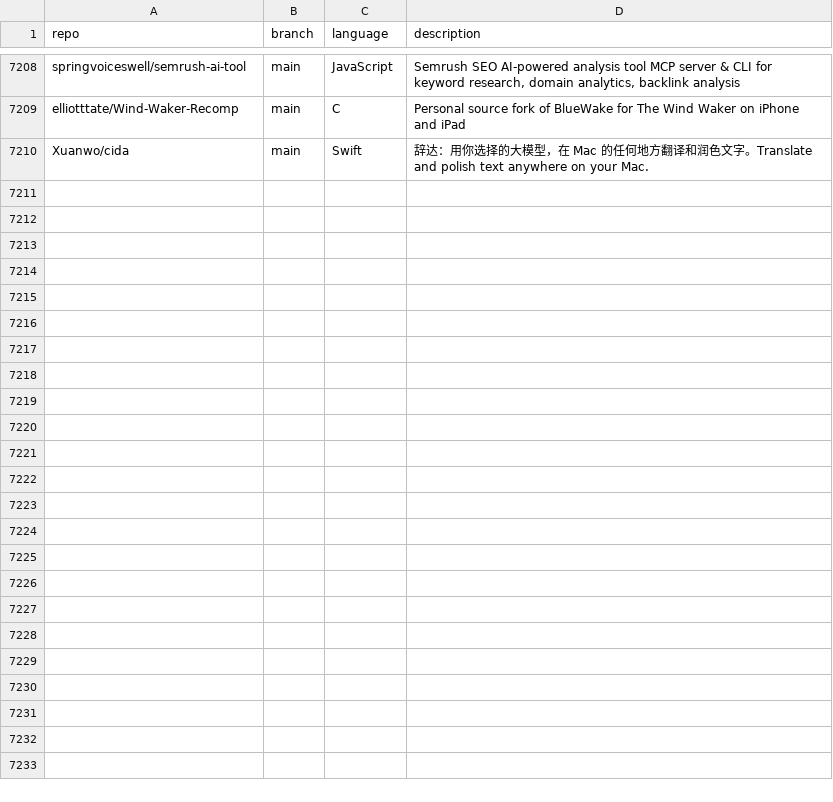
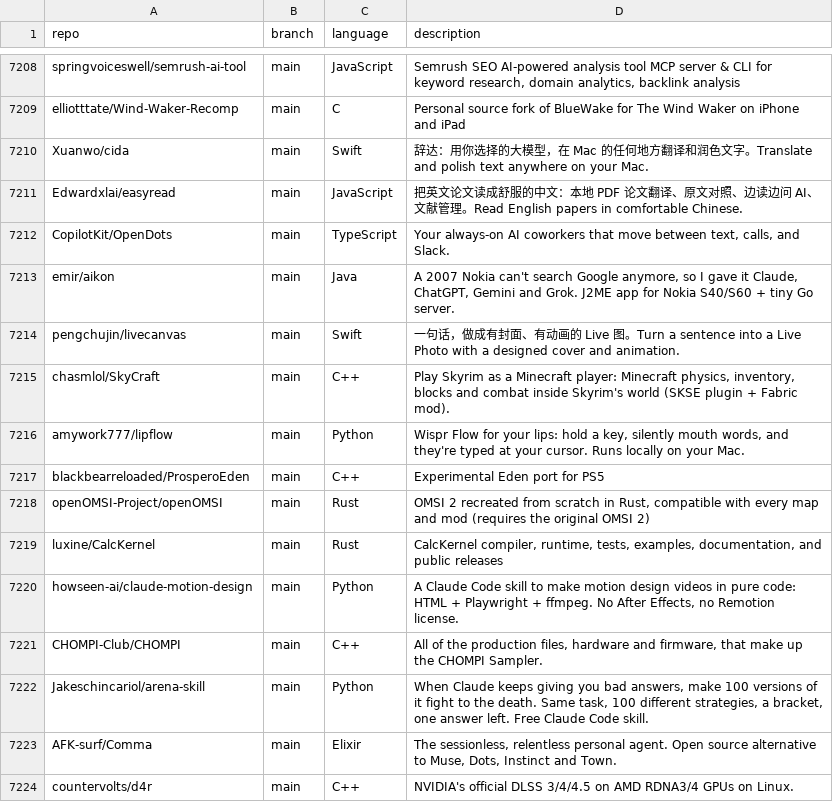
Before and after one commit to hedashuaibi/ct-githubtree-fbf8a93b, a CSV file: _data/repositories.csv, drawn as a sheet; only a part is shown, gaps mark what is left out; the diff covers the shown part only; the diff names each change by its address in the sheet, - before the commit and + after, or states it on an @@ line.

Commit message:
chore: added 27 new repos

```diff
--- a/_data/repositories.csv
+++ b/_data/repositories.csv
+row 7211: Edwardxlai/easyread | main | JavaScript | 把英文论文读成舒服的中文：本地 PDF 论文翻译、原文对照、边读边问 AI、文献管理。Read English papers in comfortable Chinese.
+row 7212: CopilotKit/OpenDots | main | TypeScript | Your always-on AI coworkers that move between text, calls, and Slack.
+row 7213: emir/aikon | main | Java | A 2007 Nokia can't search Google anymore, so I gave it Claude, ChatGPT, Gemini and Grok. J2ME app for Nokia S40/S60 + tiny Go server.
+row 7214: pengchujin/livecanvas | main | Swift | 一句话，做成有封面、有动画的 Live 图。Turn a sentence into a Live Photo with a designed cover and animation.
+row 7215: chasmlol/SkyCraft | main | C++ | Play Skyrim as a Minecraft player: Minecraft physics, inventory, blocks and combat inside Skyrim's world (SKSE plugin + Fabric mod).
+row 7216: amywork777/lipflow | main | Python | Wispr Flow for your lips: hold a key, silently mouth words, and they're typed at your cursor. Runs locally on your Mac.
+row 7217: blackbearreloaded/ProsperoEden | main | C++ | Experimental Eden port for PS5
+row 7218: openOMSI-Project/openOMSI | main | Rust | OMSI 2 recreated from scratch in Rust, compatible with every map and mod (requires the original OMSI 2)
+row 7219: luxine/CalcKernel | main | Rust | CalcKernel compiler, runtime, tests, examples, documentation, and public releases
+row 7220: howseen-ai/claude-motion-design | main | Python | A Claude Code skill to make motion design videos in pure code: HTML + Playwright + ffmpeg. No After Effects, no Remotion license.
+row 7221: CHOMPI-Club/CHOMPI | main | C++ | All of the production files, hardware and firmware, that make up the CHOMPI Sampler.
+row 7222: Jakeschincariol/arena-skill | main | Python | When Claude keeps giving you bad answers, make 100 versions of it fight to the death. Same task, 100 different strategies, a bracket, one answer left. Free Claude Code skill.
+row 7223: AFK-surf/Comma | main | Elixir | The sessionless, relentless personal agent. Open source alternative to Muse, Dots, Instinct and Town.
+row 7224: countervolts/d4r | main | C++ | NVIDIA's official DLSS 3/4/4.5 on AMD RDNA3/4 GPUs on Linux.
```
Also changed, not shown: 13 added rows elsewhere in this file.
